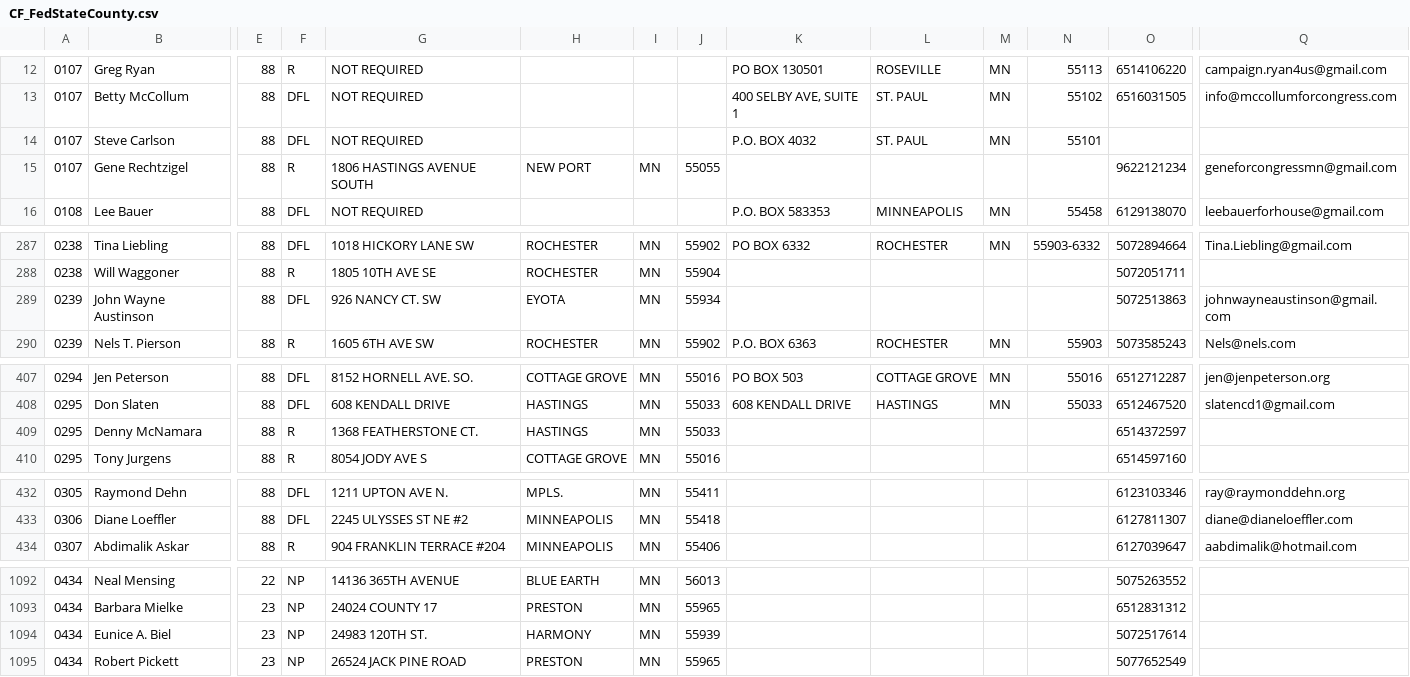
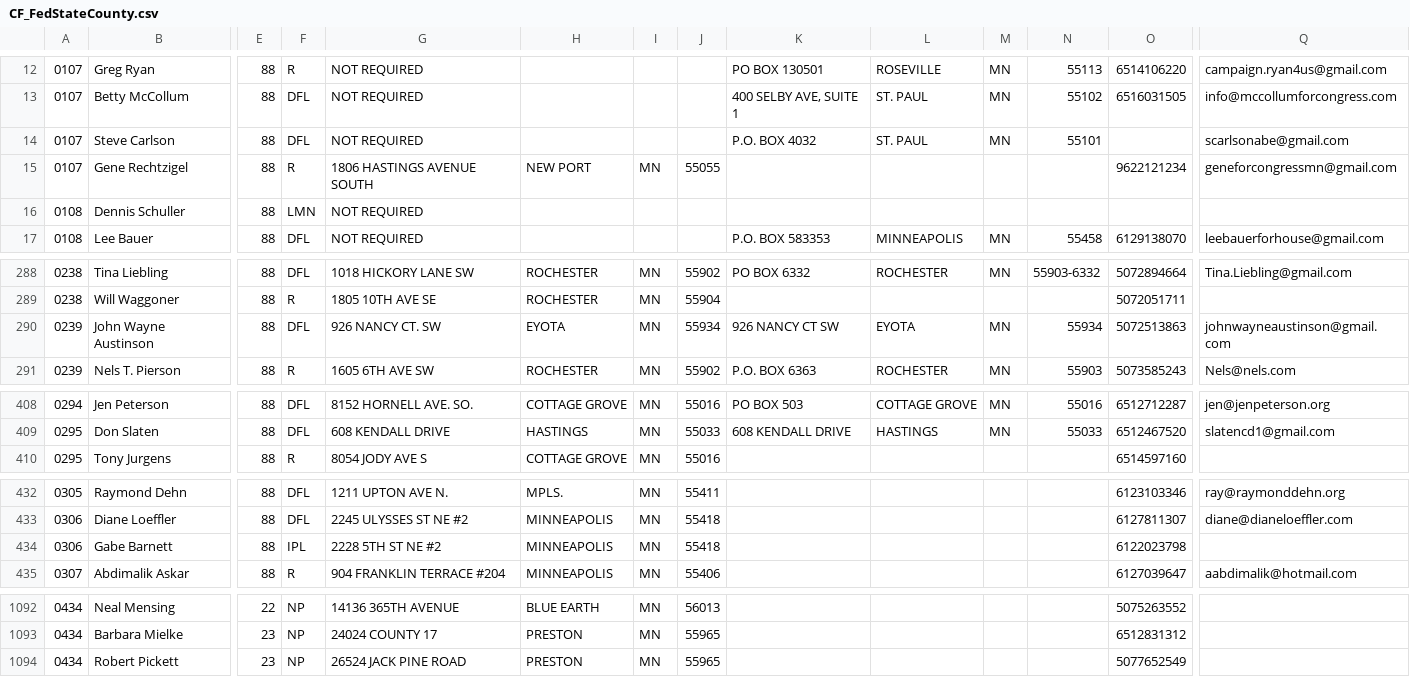
Before and after one commit to MinnPost/minnpost-whos-running-2016, a CSV file: data/CF_FedStateCounty.csv, drawn as a sheet; only a part is shown, gaps mark what is left out; removed rows and columns are numbered as before the commit, all else as after; rows hold the shown columns only; the diff covers the shown part only; the diff names each change by its address in the sheet, - before the commit and + after, or states it on an @@ line.

Commit message:
Updates filing data

```diff
--- a/data/CF_FedStateCounty.csv
+++ b/data/CF_FedStateCounty.csv
-Q14: (empty)
+Q14: scarlsonabe@gmail.com
+row 16: 0108 | Dennis Schuller | 88 | LMN | NOT REQUIRED
-K290: (empty)
+K290: 926 NANCY CT SW
-L290: (empty)
+L290: EYOTA
-M290: (empty)
+M290: MN
-N290: (empty)
+N290: 55934
-row 409: 0295 | Denny McNamara | 88 | R | 1368 FEATHERSTONE CT. | HASTINGS | MN | 55033 |  |  |  |  | 6514372597
+row 434: 0306 | Gabe Barnett | 88 | IPL | 2228 5TH ST NE #2 | MINNEAPOLIS | MN | 55418 |  |  |  |  | 6122023798
-row 1094: 0434 | Eunice A. Biel | 23 | NP | 24983 120TH ST. | HARMONY | MN | 55939 |  |  |  |  | 5072517614
```
Also changed, not shown: 1 added row, 2 removed rows, 16 moved rows and 5 edited cells elsewhere in this file.
